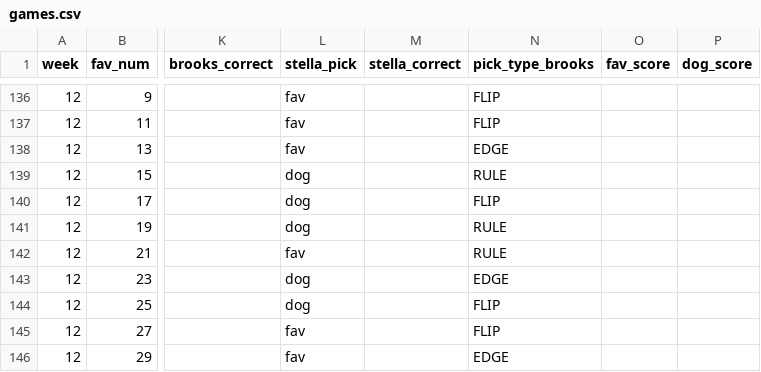
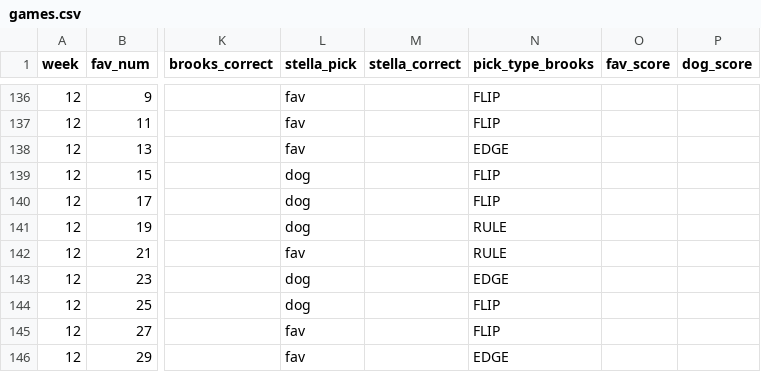
Before and after one commit to ScorpsBaseballJB3/nflpool, a CSV file: data/games.csv, drawn as a sheet; only a part is shown, gaps mark what is left out; the diff names each change by its address in the sheet, - before the commit and + after, or states it on an @@ line.

```diff
--- a/data/games.csv
+++ b/data/games.csv
-N139 (pick_type_brooks): RULE
+N139 (pick_type_brooks): FLIP
```
Also changed, not shown: 2 other files.
